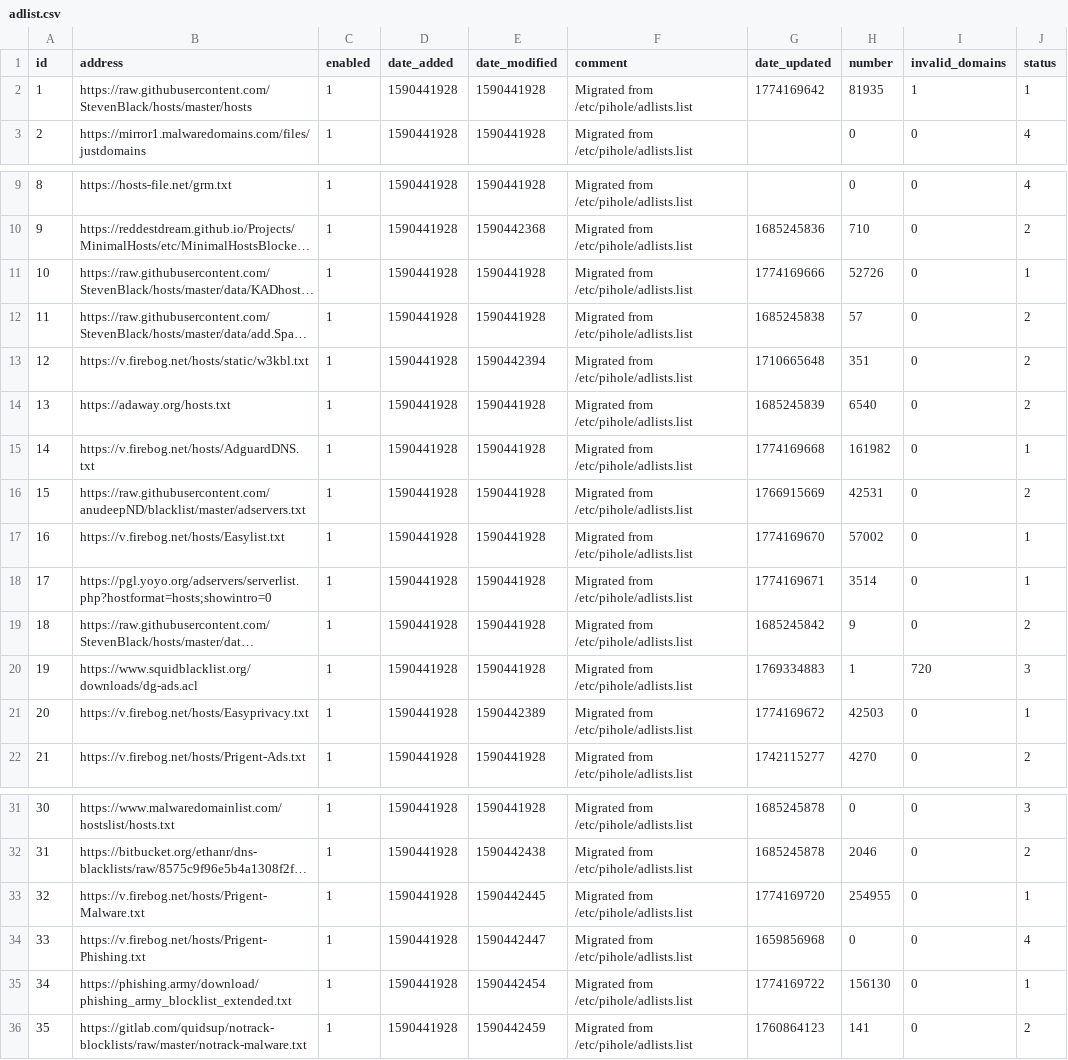
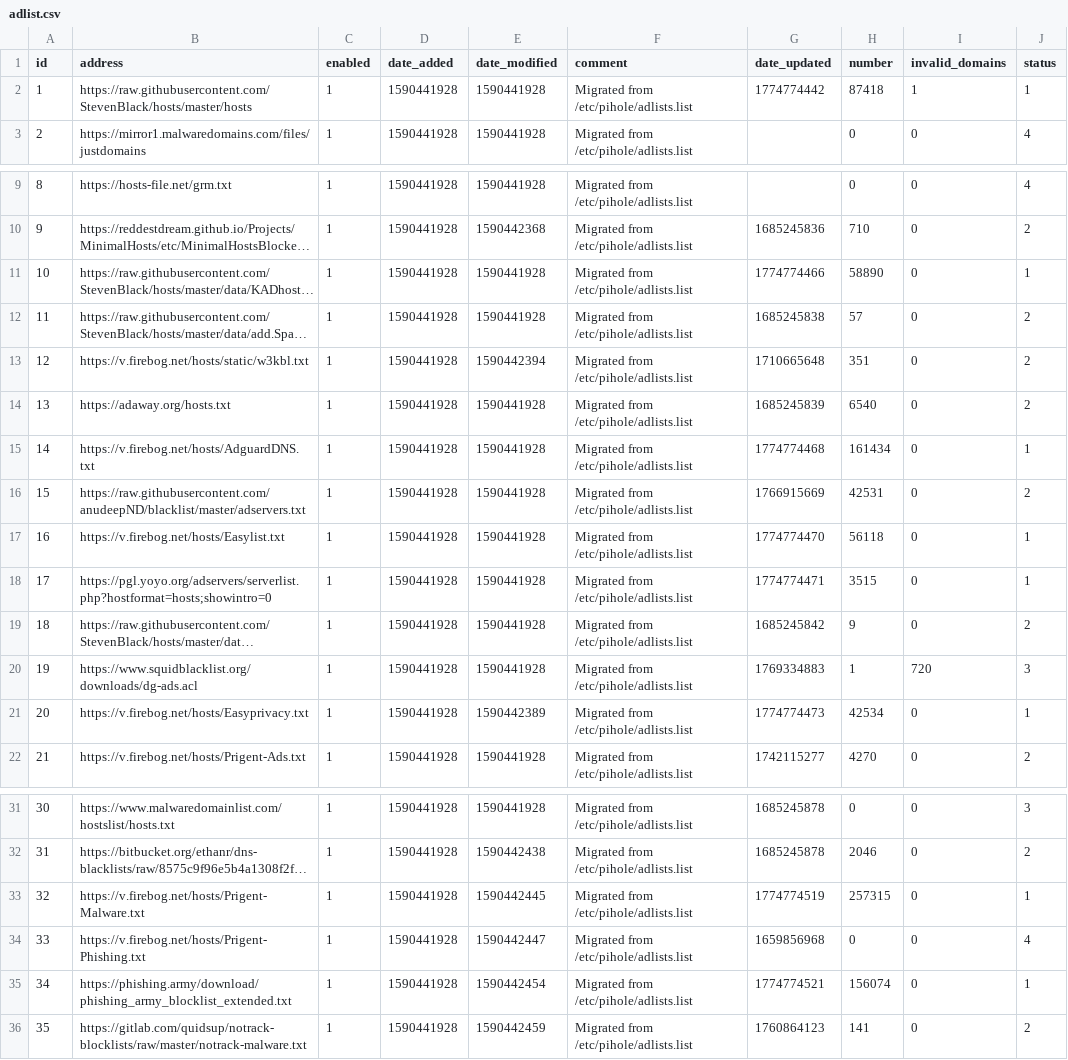
Before and after one commit to vaparr/my-pihole-lists, a CSV file: adlist.csv, drawn as a sheet; only a part is shown, gaps mark what is left out; long unchanged cells end in …; the diff names each change by its address in the sheet, - before the commit and + after, or states it on an @@ line.

Commit message:
Updated March 29, 2026  7:00am

```diff
--- a/adlist.csv
+++ b/adlist.csv
-G2 (date_updated): 1774169642
+G2 (date_updated): 1774774442
-H2 (number): 81935
+H2 (number): 87418
-G11 (date_updated): 1774169666
+G11 (date_updated): 1774774466
-H11 (number): 52726
+H11 (number): 58890
-G15 (date_updated): 1774169668
+G15 (date_updated): 1774774468
-H15 (number): 161982
+H15 (number): 161434
-G17 (date_updated): 1774169670
+G17 (date_updated): 1774774470
-H17 (number): 57002
+H17 (number): 56118
-G18 (date_updated): 1774169671
+G18 (date_updated): 1774774471
-H18 (number): 3514
+H18 (number): 3515
-G21 (date_updated): 1774169672
+G21 (date_updated): 1774774473
-H21 (number): 42503
+H21 (number): 42534
-G33 (date_updated): 1774169720
+G33 (date_updated): 1774774519
-H33 (number): 254955
+H33 (number): 257315
-G35 (date_updated): 1774169722
+G35 (date_updated): 1774774521
-H35 (number): 156130
+H35 (number): 156074
```
